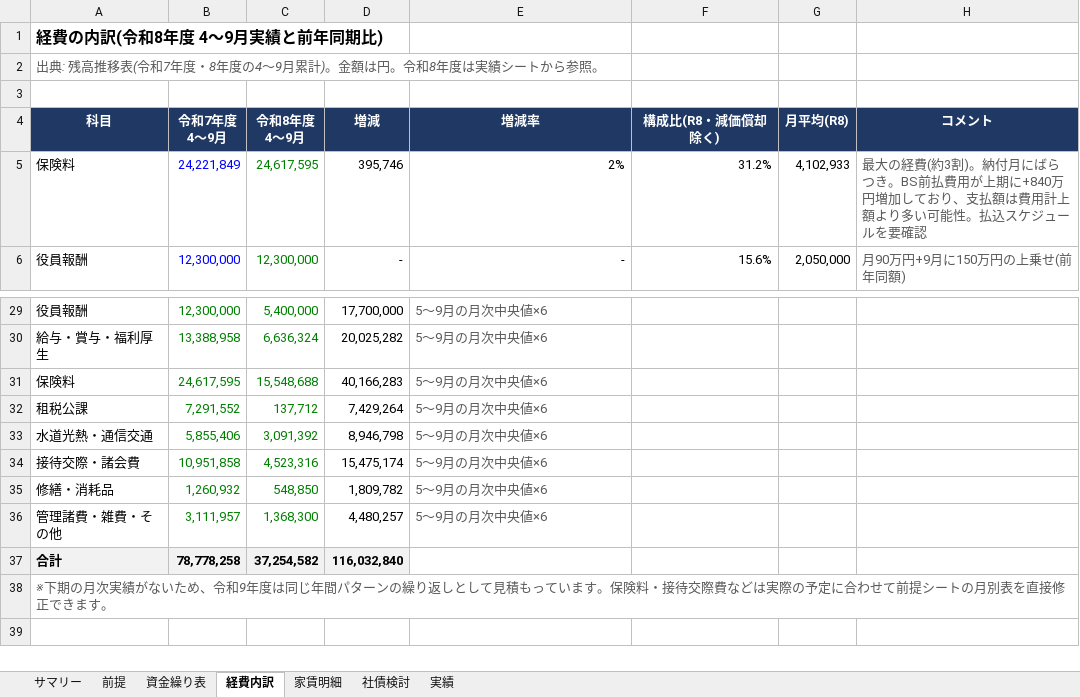
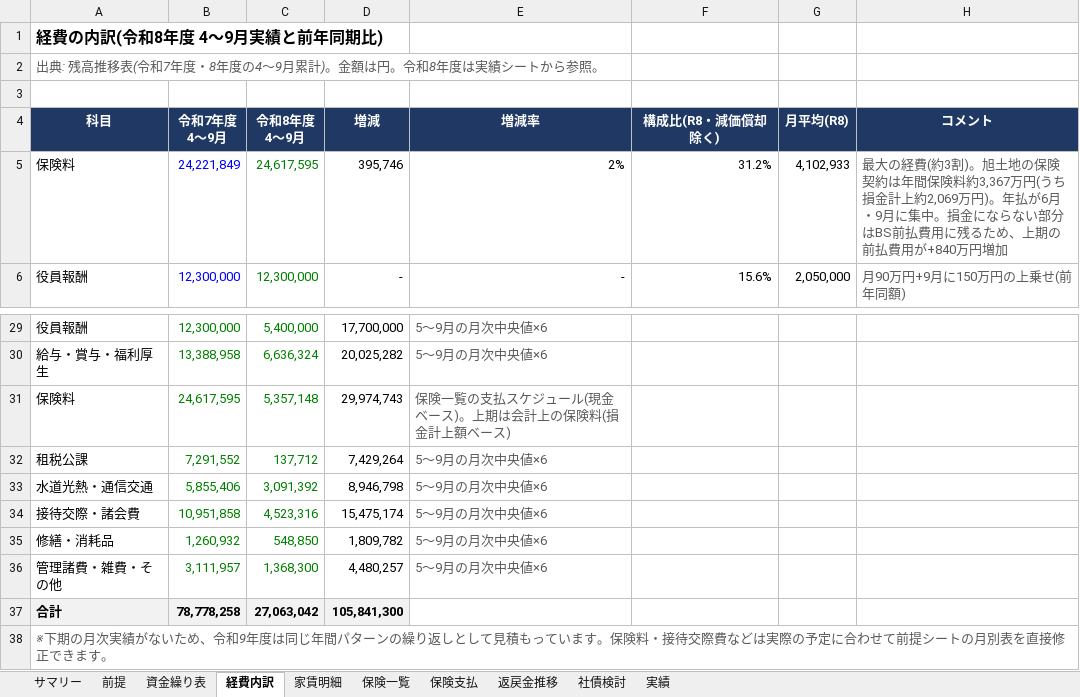
Before and after one commit to mataji66/shin, an Excel workbook: 資金繰り表_令和9年度_社債検討.xlsx, sheet 経費内訳, drawn as a sheet; only a part is shown, gaps mark what is left out; values as stored, in another font and other column widths than the file's, no borders; the diff names each change by its address in the sheet, - before the commit and + after, or states it on an @@ line.

```diff
--- a/資金繰り表_令和9年度_社債検討.xlsx (sheet 経費内訳)
+++ b/資金繰り表_令和9年度_社債検討.xlsx (sheet 経費内訳)
+sheet tab: 保険一覧
+sheet tab: 保険支払
+sheet tab: 返戻金推移
-H5 (コメント): …3割)。納付月にばらつき。BS前払費用が上期に+840万円増加しており、支払額は費用計上額より多い可能性。払込スケジュールを要確認
+H5 (コメント): …3割)。旭土地の保険契約は年間保険料約3,367万円(うち損金計上約2,069万円)。年払が6月・9月に集中。損金にならない部分はBS前払費用に残るため、上期の前払費用が+840万円増加
-C31 (令和8年度 4〜9月): 15,548,688
+C31 (令和8年度 4〜9月): 5,357,148
-D31 (増減): 40,166,283
+D31 (増減): 29,974,743
-E31 (増減率): 5〜9月の月次中央値×6
+E31 (増減率): 保険一覧の支払スケジュール(現金ベース)。上期は会計上の保険料(損金計上額ベース)
-C37 (令和8年度 4〜9月): 37,254,582
+C37 (令和8年度 4〜9月): 27,063,042
-D37 (増減): 116,032,840
+D37 (増減): 105,841,300
```
Also changed, not shown: sheet 資金繰り表, sheet サマリー, sheet 前提, charts or pictures, 1 other file.
